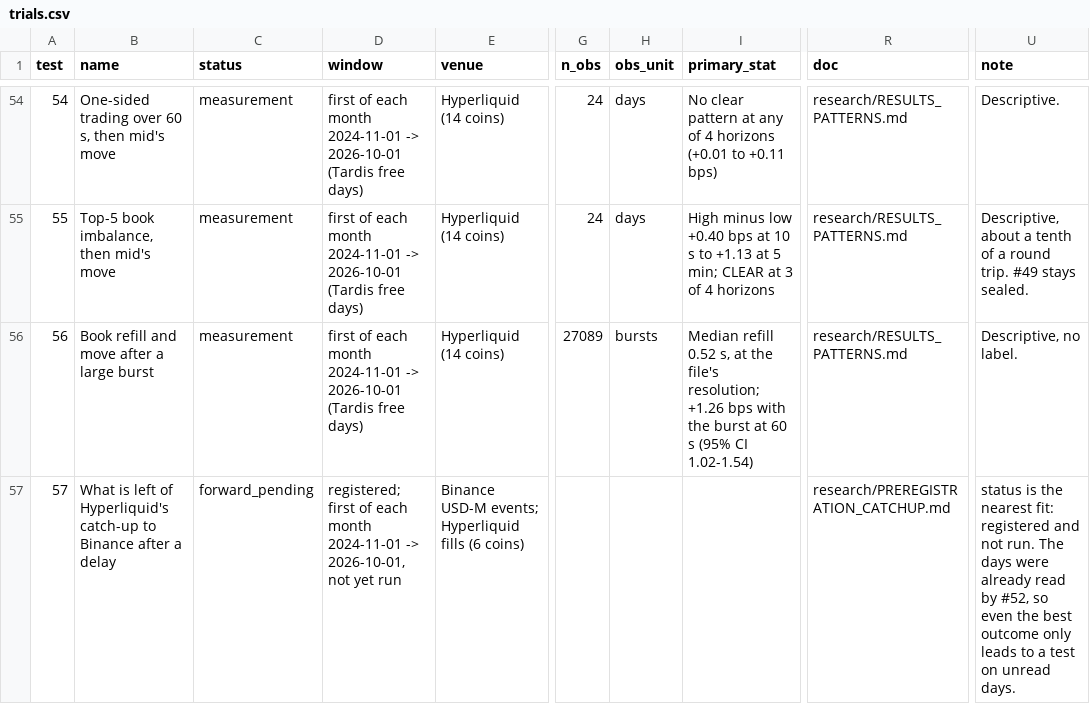
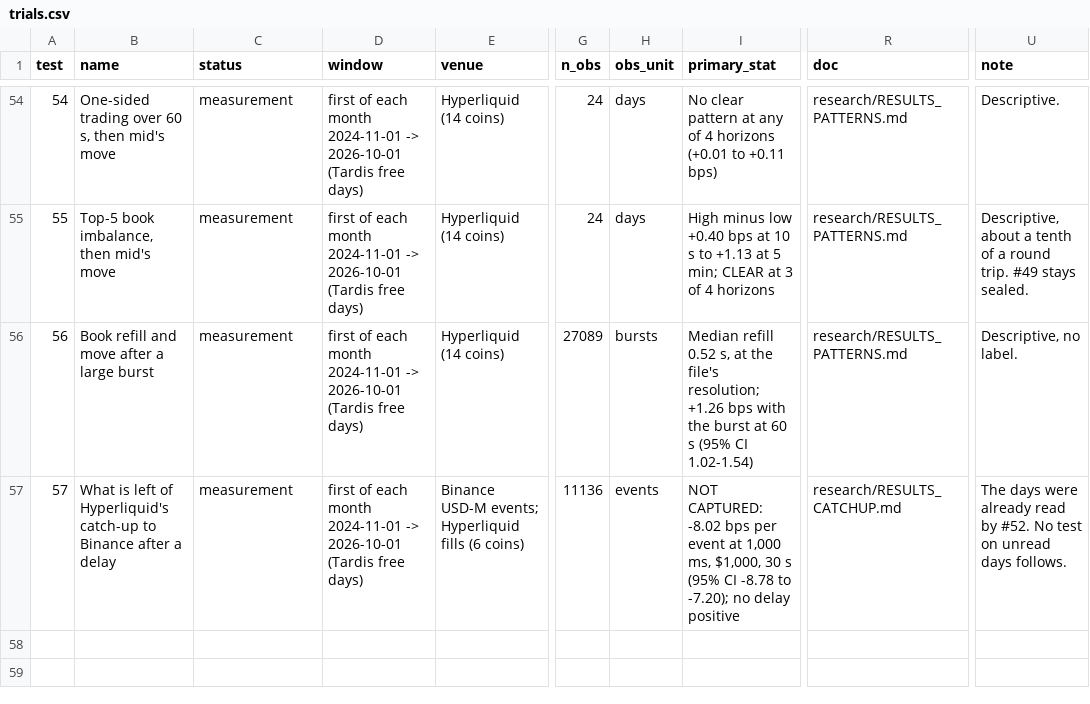
Before and after one commit to 7rido/espero, a CSV file: research/trials.csv, drawn as a sheet; only a part is shown, gaps mark what is left out; the diff names each change by its address in the sheet, - before the commit and + after, or states it on an @@ line.

```diff
--- a/research/trials.csv
+++ b/research/trials.csv
-C57 (status): forward_pending
+C57 (status): measurement
-D57 (window): registered; first of each month 2024-11-01 -> 2026-10-01, not yet run
+D57 (window): first of each month 2024-11-01 -> 2026-10-01 (Tardis free days)
-G57 (n_obs): (empty)
+G57 (n_obs): 11136
-H57 (obs_unit): (empty)
+H57 (obs_unit): events
-I57 (primary_stat): (empty)
+I57 (primary_stat): NOT CAPTURED: -8.02 bps per event at 1,000 ms, $1,000, 30 s (95% CI -8.78 to -7.20); no delay positive
-R57 (doc): research/PREREGISTRATION_CATCHUP.md
+R57 (doc): research/RESULTS_CATCHUP.md
-U57 (note): status is the nearest fit: registered and not run. The days were already read by #52, so even the best outcome only leads to a test on unread days.
+U57 (note): The days were already read by #52. No test on unread days follows.
```
Also changed, not shown: research/trials_scored.csv, 5 other files.
